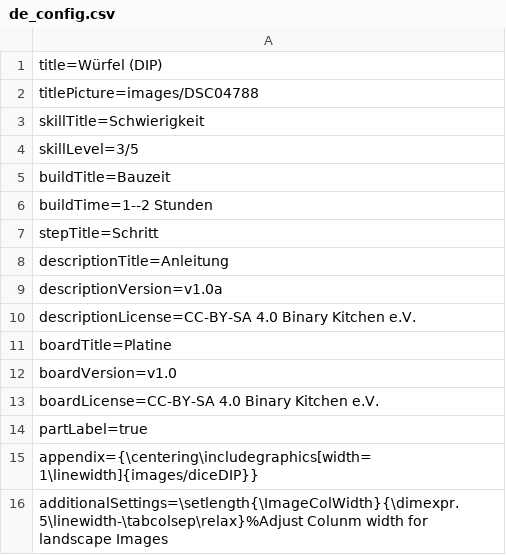
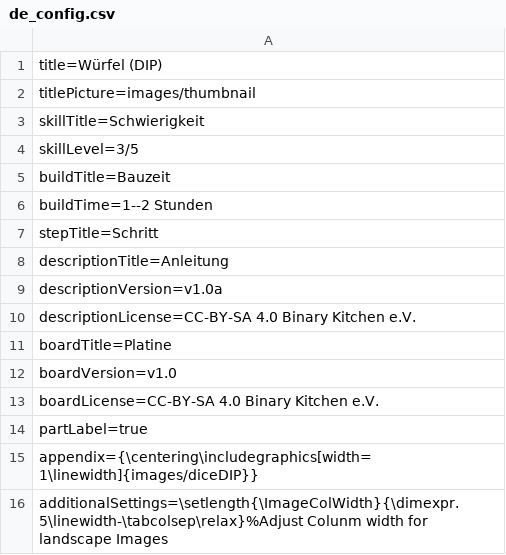
Before and after one commit to Binary-Kitchen/SolderingTutorial, a CSV file: DiceDIP/manual/configuration/de_config.csv, drawn as a sheet.

```diff
--- a/DiceDIP/manual/configuration/de_config.csv
+++ b/DiceDIP/manual/configuration/de_config.csv
@@ -1,3 +1,3 @@
 title=Würfel (DIP)
-titlePicture=images/DSC04788
+titlePicture=images/thumbnail
 skillTitle=Schwierigkeit
```
Also changed, not shown: DiceDIP/manual/configuration/de_steps.csv, 1 other file.
